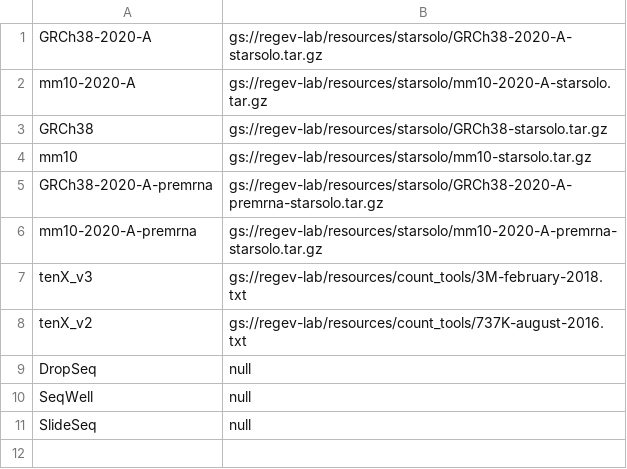
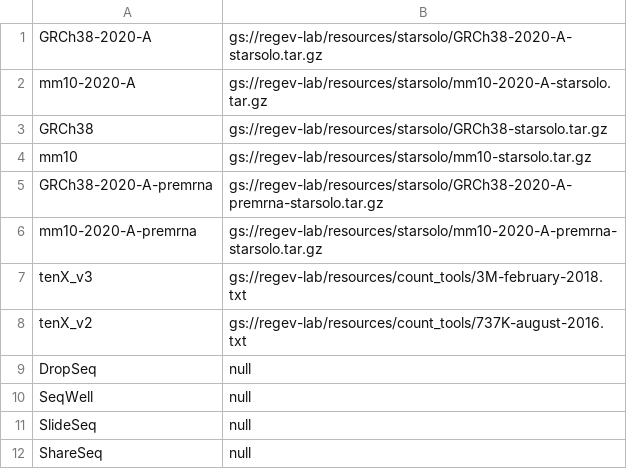
Before and after one commit to lilab-bcb/cumulus, a TSV file: workflows/starsolo/index.tsv, drawn as a sheet.

Commit message:
Add entry for ShareSeq in starsolo/index.tsv

```diff
--- a/workflows/starsolo/index.tsv
+++ b/workflows/starsolo/index.tsv
@@ -11 +11,2 @@ SeqWell	null
 SlideSeq	null
+ShareSeq	null
```
